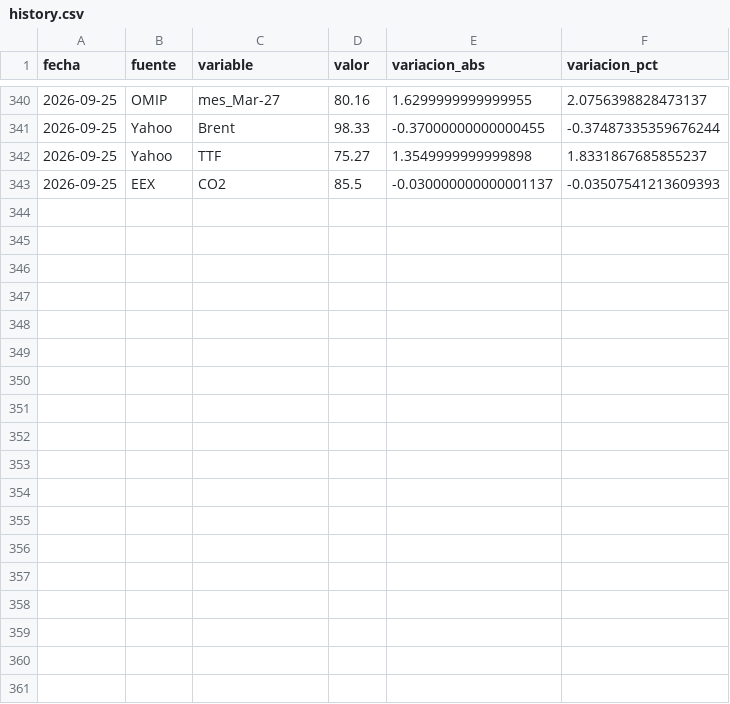
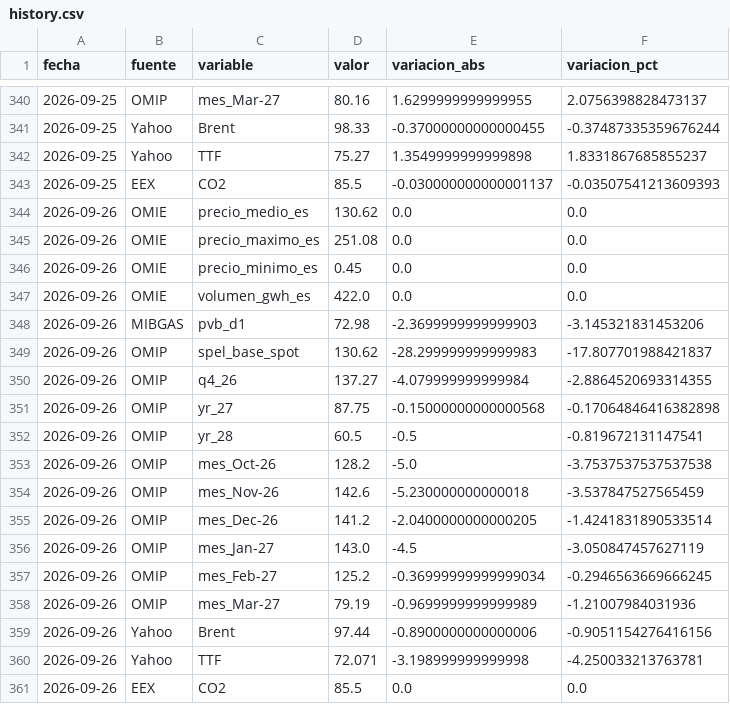
Before and after one commit to robertoginer-ux/energy-market, a CSV file: data/history.csv, drawn as a sheet; only a part is shown, gaps mark what is left out.

```diff
--- a/data/history.csv
+++ b/data/history.csv
@@ -343 +343,19 @@ fecha,fuente,variable,valor,variacion_abs,variacion_pct
 2026-09-25,EEX,CO2,85.5,-0.030000000000001137,-0.03507541213609393
+2026-09-26,OMIE,precio_medio_es,130.62,0.0,0.0
+2026-09-26,OMIE,precio_maximo_es,251.08,0.0,0.0
+2026-09-26,OMIE,precio_minimo_es,0.45,0.0,0.0
+2026-09-26,OMIE,volumen_gwh_es,422.0,0.0,0.0
+2026-09-26,MIBGAS,pvb_d1,72.98,-2.3699999999999903,-3.145321831453206
+2026-09-26,OMIP,spel_base_spot,130.62,-28.299999999999983,-17.807701988421837
+2026-09-26,OMIP,q4_26,137.27,-4.079999999999984,-2.8864520693314355
+2026-09-26,OMIP,yr_27,87.75,-0.15000000000000568,-0.17064846416382898
+2026-09-26,OMIP,yr_28,60.5,-0.5,-0.819672131147541
+2026-09-26,OMIP,mes_Oct-26,128.2,-5.0,-3.7537537537537538
+2026-09-26,OMIP,mes_Nov-26,142.6,-5.230000000000018,-3.537847527565459
+2026-09-26,OMIP,mes_Dec-26,141.2,-2.0400000000000205,-1.4241831890533514
+2026-09-26,OMIP,mes_Jan-27,143.0,-4.5,-3.050847457627119
+2026-09-26,OMIP,mes_Feb-27,125.2,-0.36999999999999034,-0.2946563669666245
+2026-09-26,OMIP,mes_Mar-27,79.19,-0.9699999999999989,-1.21007984031936
+2026-09-26,Yahoo,Brent,97.44,-0.8900000000000006,-0.9051154276416156
+2026-09-26,Yahoo,TTF,72.071,-3.198999999999998,-4.250033213763781
+2026-09-26,EEX,CO2,85.5,0.0,0.0
```
Also changed, not shown: 1 other file.
